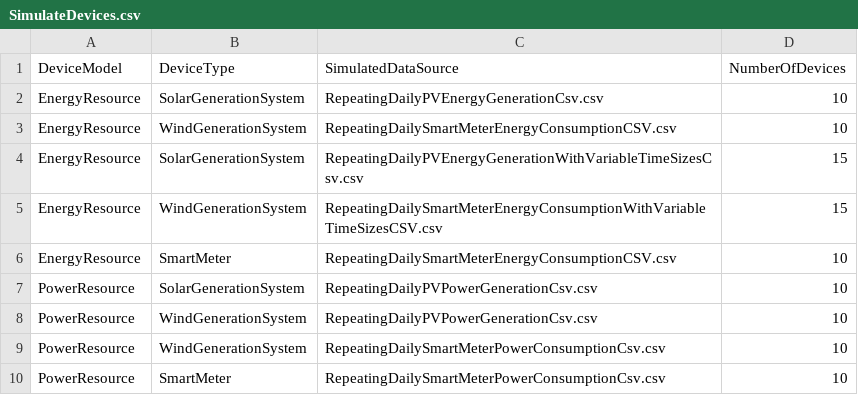
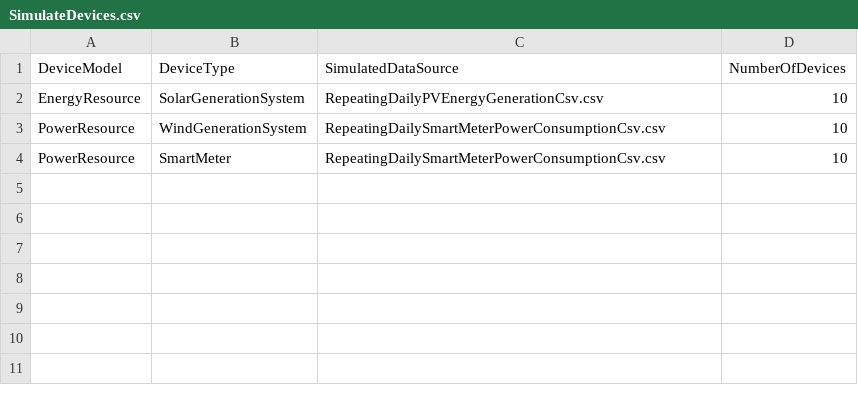
Before and after one commit to juranga/iotc-csv-simulation, a CSV file: Data/SimulateDevices.csv, drawn as a sheet.

```diff
--- a/Data/SimulateDevices.csv
+++ b/Data/SimulateDevices.csv
@@ -2,8 +2,2 @@ DeviceModel,DeviceType,SimulatedDataSource,NumberOfDevices
 EnergyResource,SolarGenerationSystem,RepeatingDailyPVEnergyGenerationCsv.csv,10
-EnergyResource,WindGenerationSystem,RepeatingDailySmartMeterEnergyConsumptionCSV.csv,10
-EnergyResource,SolarGenerationSystem,RepeatingDailyPVEnergyGenerationWithVariableTimeSizesCsv.csv,15
-EnergyResource,WindGenerationSystem,RepeatingDailySmartMeterEnergyConsumptionWithVariableTimeSizesCSV.csv,15
-EnergyResource,SmartMeter,RepeatingDailySmartMeterEnergyConsumptionCSV.csv,10
-PowerResource,SolarGenerationSystem,RepeatingDailyPVPowerGenerationCsv.csv,10
-PowerResource,WindGenerationSystem,RepeatingDailyPVPowerGenerationCsv.csv,10
 PowerResource,WindGenerationSystem,RepeatingDailySmartMeterPowerConsumptionCsv.csv,10
```
Also changed, not shown: 12 other files.
